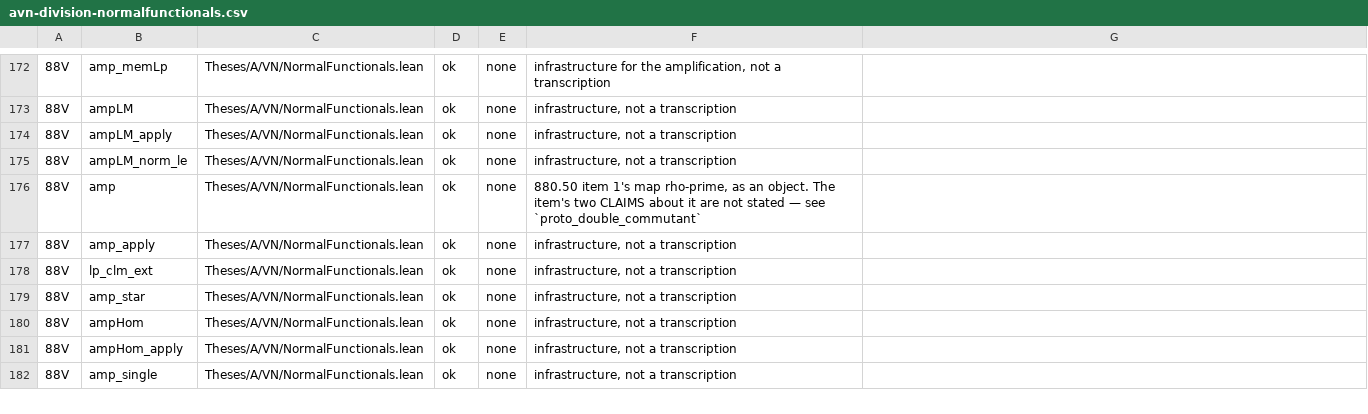
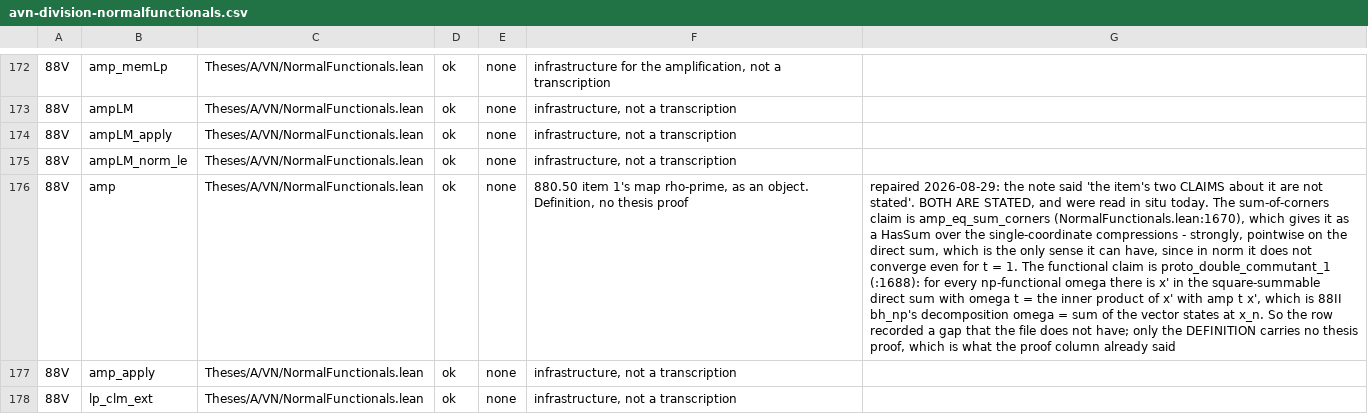
Before and after one commit to westerbaan/theses, a CSV file: lean/docs/audit/avn-division-normalfunctionals.csv, drawn as a sheet; only a part is shown, gaps mark what is left out; the shorter side is filled out with more unchanged rows; the diff names each change by its address in the sheet, - before the commit and + after, or states it on an @@ line.

```diff
--- a/lean/docs/audit/avn-division-normalfunctionals.csv
+++ b/lean/docs/audit/avn-division-normalfunctionals.csv
-F176: …an object. The item's two CLAIMS about it are not stated — see `proto_double_commutant`
+F176: …an object. Definition, no thesis proof
-G176: (empty)
+G176: repaired 2026-08-29: the note said 'the item's two CLAIMS about it are not stated'. BOTH ARE STATED, and were read in situ today. The sum-of-corners claim is amp_eq_sum_corners (NormalFunctionals.lean:1670), which gives it as a HasSum over the single-coordinate compressions - strongly, pointwise on the direct sum, which is the only sense it can have, since in norm it does not converge even for t = 1. The functional claim is proto_double_commutant_1 (:1688): for every np-functional omega there is x' in the square-summable direct sum with omega t = the inner product of x' with amp t x', which is 88II bh_np's decomposition omega = sum of the vector states at x_n. So the row recorded a gap that the file does not have; only the DEFINITION carries no thesis proof, which is what the proof column already said
```
